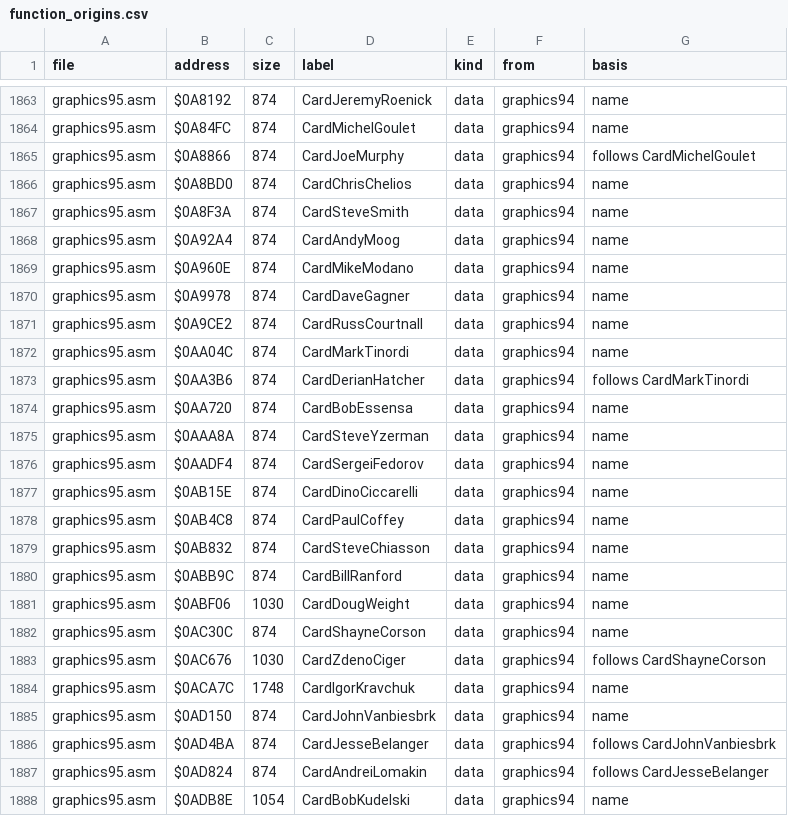
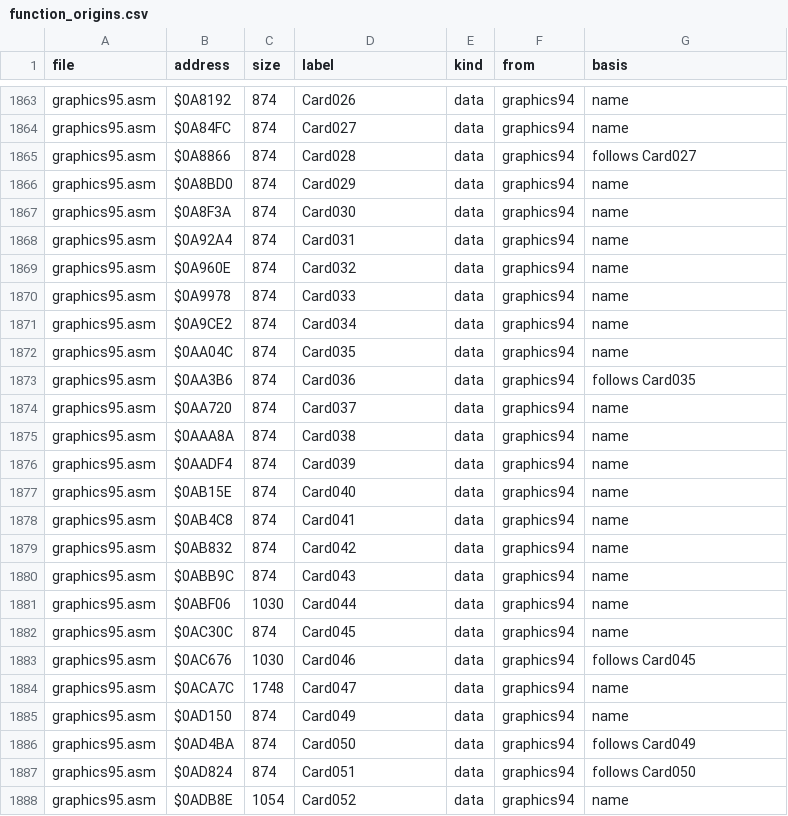
Before and after one commit to abdulahmad/NHL95Genesis, a CSV file: docs/function_origins.csv, drawn as a sheet; only a part is shown, gaps mark what is left out; the diff covers the shown part only; the diff names each change by its address in the sheet, - before the commit and + after, or states it on an @@ line.

```diff
--- a/docs/function_origins.csv
+++ b/docs/function_origins.csv
-D1863 (label): CardJeremyRoenick
+D1863 (label): Card026
-D1864 (label): CardMichelGoulet
+D1864 (label): Card027
-D1865 (label): CardJoeMurphy
+D1865 (label): Card028
-G1865 (basis): follows CardMichelGoulet
+G1865 (basis): follows Card027
-D1866 (label): CardChrisChelios
+D1866 (label): Card029
-D1867 (label): CardSteveSmith
+D1867 (label): Card030
-D1868 (label): CardAndyMoog
+D1868 (label): Card031
-D1869 (label): CardMikeModano
+D1869 (label): Card032
-D1870 (label): CardDaveGagner
+D1870 (label): Card033
-D1871 (label): CardRussCourtnall
+D1871 (label): Card034
-D1872 (label): CardMarkTinordi
+D1872 (label): Card035
-D1873 (label): CardDerianHatcher
+D1873 (label): Card036
-G1873 (basis): follows CardMarkTinordi
+G1873 (basis): follows Card035
-D1874 (label): CardBobEssensa
+D1874 (label): Card037
-D1875 (label): CardSteveYzerman
+D1875 (label): Card038
-D1876 (label): CardSergeiFedorov
+D1876 (label): Card039
-D1877 (label): CardDinoCiccarelli
+D1877 (label): Card040
-D1878 (label): CardPaulCoffey
+D1878 (label): Card041
-D1879 (label): CardSteveChiasson
+D1879 (label): Card042
-D1880 (label): CardBillRanford
+D1880 (label): Card043
-D1881 (label): CardDougWeight
+D1881 (label): Card044
-D1882 (label): CardShayneCorson
+D1882 (label): Card045
-D1883 (label): CardZdenoCiger
+D1883 (label): Card046
-G1883 (basis): follows CardShayneCorson
+G1883 (basis): follows Card045
-D1884 (label): CardIgorKravchuk
+D1884 (label): Card047
-D1885 (label): CardJohnVanbiesbrk
+D1885 (label): Card049
-D1886 (label): CardJesseBelanger
+D1886 (label): Card050
-G1886 (basis): follows CardJohnVanbiesbrk
+G1886 (basis): follows Card049
-D1887 (label): CardAndreiLomakin
+D1887 (label): Card051
-G1887 (basis): follows CardJesseBelanger
+G1887 (basis): follows Card050
-D1888 (label): CardBobKudelski
+D1888 (label): Card052
```
Also changed, not shown: 163 edited cells elsewhere in this file, docs/name_map.csv, 17 other files.
